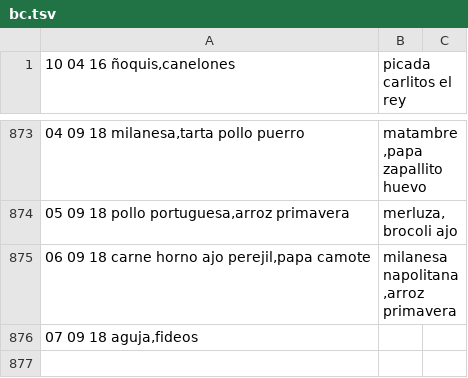
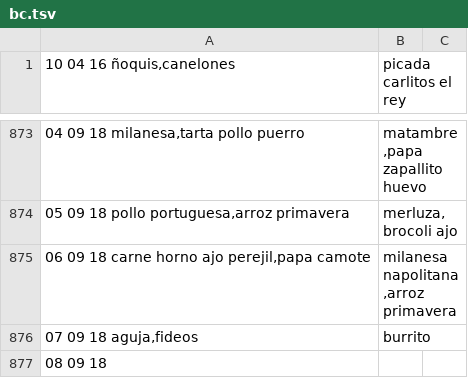
Before and after one commit to bemkap/bemkap, a TSV file: bc.tsv, drawn as a sheet; only a part is shown, gaps mark what is left out.

```diff
--- a/bc.tsv
+++ b/bc.tsv
@@ -875,2 +875,3 @@
 06 09 18 carne horno ajo perejil,papa camote;milanesa napolitana,arroz primavera
-07 09 18 aguja,fideos;
+07 09 18 aguja,fideos;burrito
+08 09 18
```
Also changed, not shown: 5 other files.
